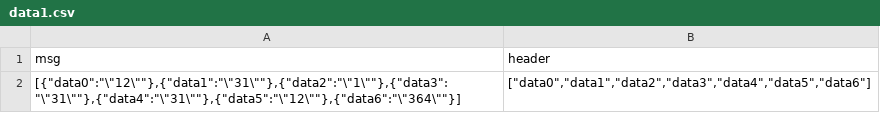
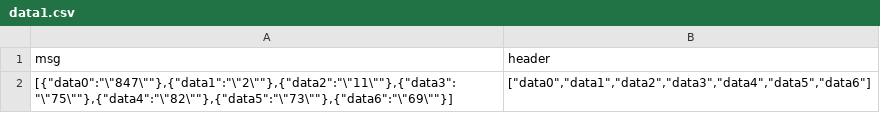
Before and after one commit to wianoski/parseMqtt, a CSV file: data1.csv, drawn as a sheet.

```diff
--- a/data1.csv
+++ b/data1.csv
@@ -1,2 +1,2 @@
 "msg","header"
-"[{""data0"":""\""12\""""},{""data1"":""\""31\""""},{""data2"":""\""1\""""},{""data3"":""\""31\""""},{""data4"":""\""31\""""},{""data5"":""\""12\""""},{""data6"":""\""364\""""}]","[""data0"",""data1"",""data2"",""data3"",""data4"",""data5"",""data6""]"
+"[{""data0"":""\""847\""""},{""data1"":""\""2\""""},{""data2"":""\""11\""""},{""data3"":""\""75\""""},{""data4"":""\""82\""""},{""data5"":""\""73\""""},{""data6"":""\""69\""""}]","[""data0"",""data1"",""data2"",""data3"",""data4"",""data5"",""data6""]"
```
Also changed, not shown: 5 other files.
